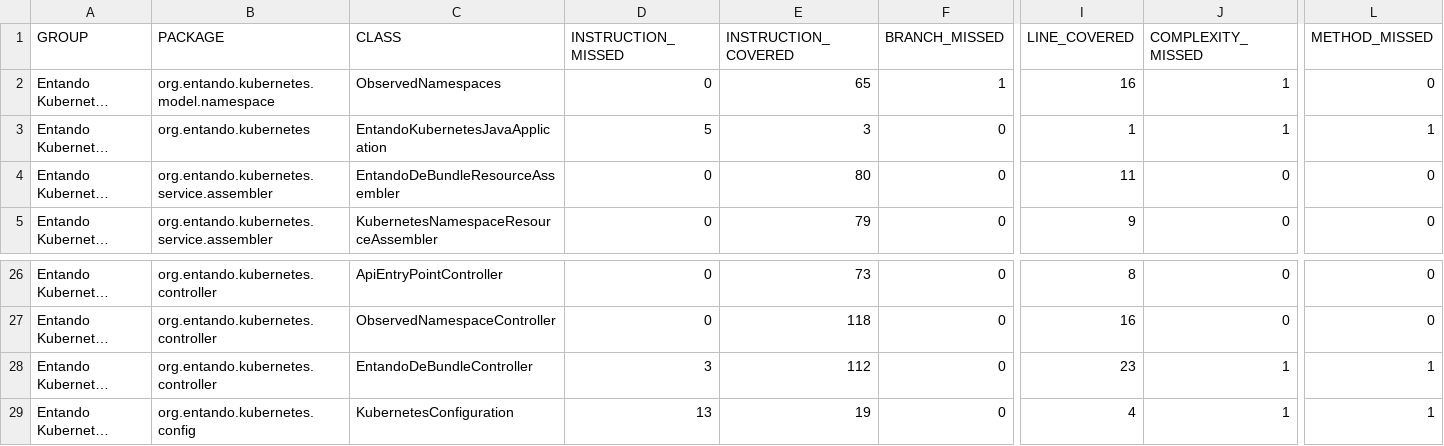
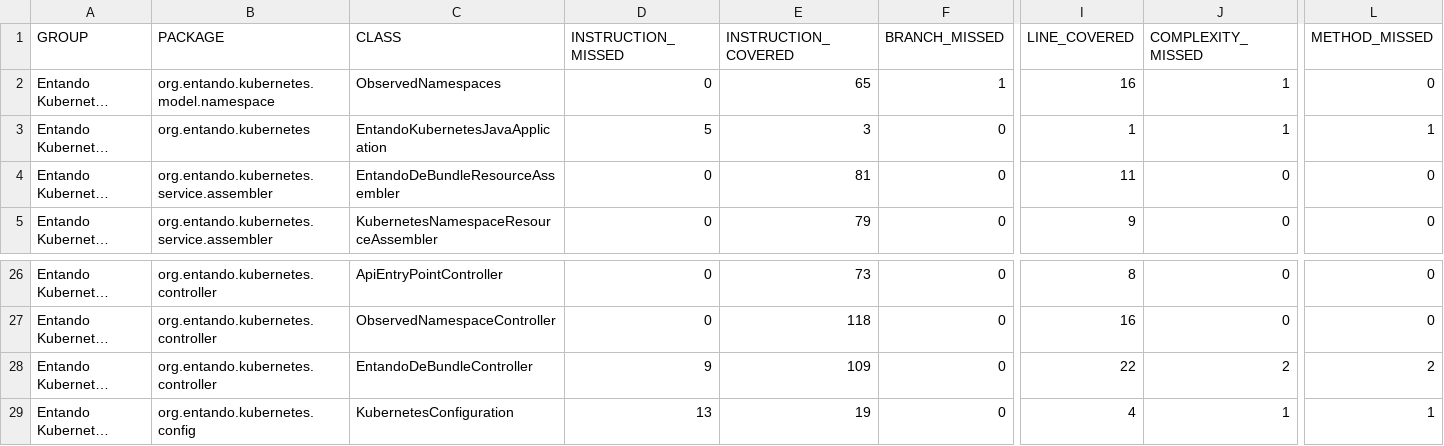
Before and after one commit to entando-k8s/devops-results, a CSV file: entando-k8s-service/PR-26/jacoco/jacoco.csv, drawn as a sheet; only a part is shown, gaps mark what is left out; long unchanged cells end in …; the diff names each change by its address in the sheet, - before the commit and + after, or states it on an @@ line.

Commit message:
Publishing files for path entando-k8s-service/PR-26

```diff
--- a/entando-k8s-service/PR-26/jacoco/jacoco.csv
+++ b/entando-k8s-service/PR-26/jacoco/jacoco.csv
-E4 (INSTRUCTION_COVERED): 80
+E4 (INSTRUCTION_COVERED): 81
-D28 (INSTRUCTION_MISSED): 3
+D28 (INSTRUCTION_MISSED): 9
-E28 (INSTRUCTION_COVERED): 112
+E28 (INSTRUCTION_COVERED): 109
-I28 (LINE_COVERED): 23
+I28 (LINE_COVERED): 22
-J28 (COMPLEXITY_MISSED): 1
+J28 (COMPLEXITY_MISSED): 2
-L28 (METHOD_MISSED): 1
+L28 (METHOD_MISSED): 2
```
Also changed, not shown: 24 other files.
